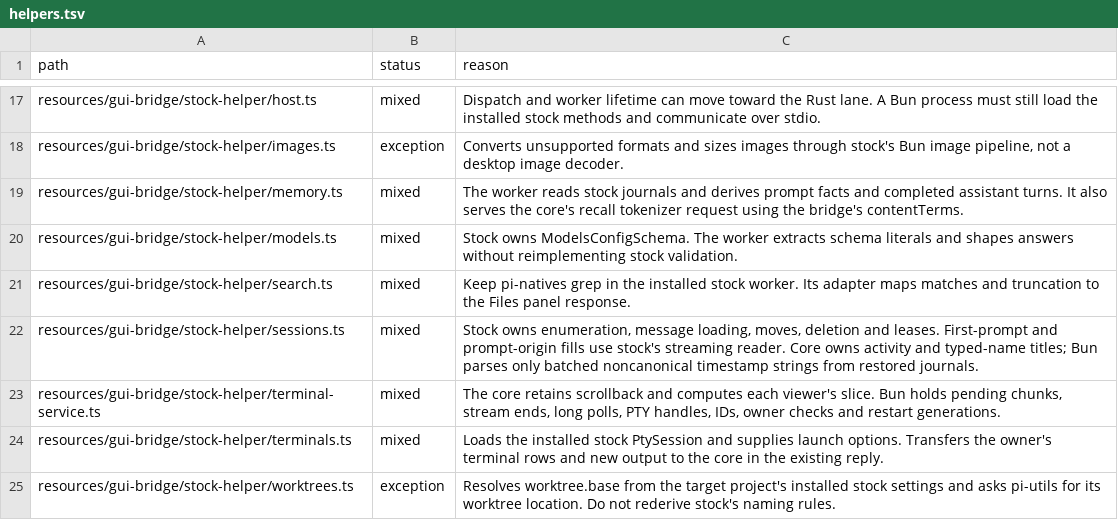
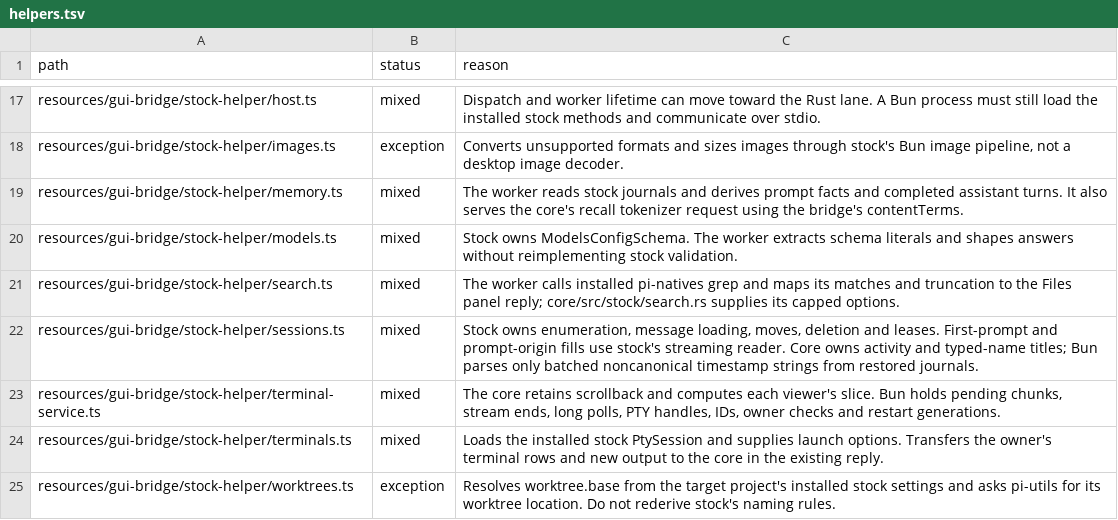
Before and after one commit to seuput-inc/ompdesk, a TSV file: docs/rust-inventory/helpers.tsv, drawn as a sheet; only a part is shown, gaps mark what is left out.

```diff
--- a/docs/rust-inventory/helpers.tsv
+++ b/docs/rust-inventory/helpers.tsv
@@ -20,3 +20,3 @@ resources/gui-bridge/stock-helper/memory.ts	mixed	The worker reads stock journal
 resources/gui-bridge/stock-helper/models.ts	mixed	Stock owns ModelsConfigSchema. The worker extracts schema literals and shapes answers without reimplementing stock validation.
-resources/gui-bridge/stock-helper/search.ts	mixed	Keep pi-natives grep in the installed stock worker. Its adapter maps matches and truncation to the Files panel response.
+resources/gui-bridge/stock-helper/search.ts	mixed	The worker calls installed pi-natives grep and maps its matches and truncation to the Files panel reply; core/src/stock/search.rs supplies its capped options.
 resources/gui-bridge/stock-helper/sessions.ts	mixed	Stock owns enumeration, message loading, moves, deletion and leases. First-prompt and prompt-origin fills use stock's streaming reader. Core owns activity and typed-name titles; Bun parses only batched noncanonical timestamp strings from restored journals.
```
Also changed, not shown: docs/rust-inventory/root.tsv, 8 other files.
